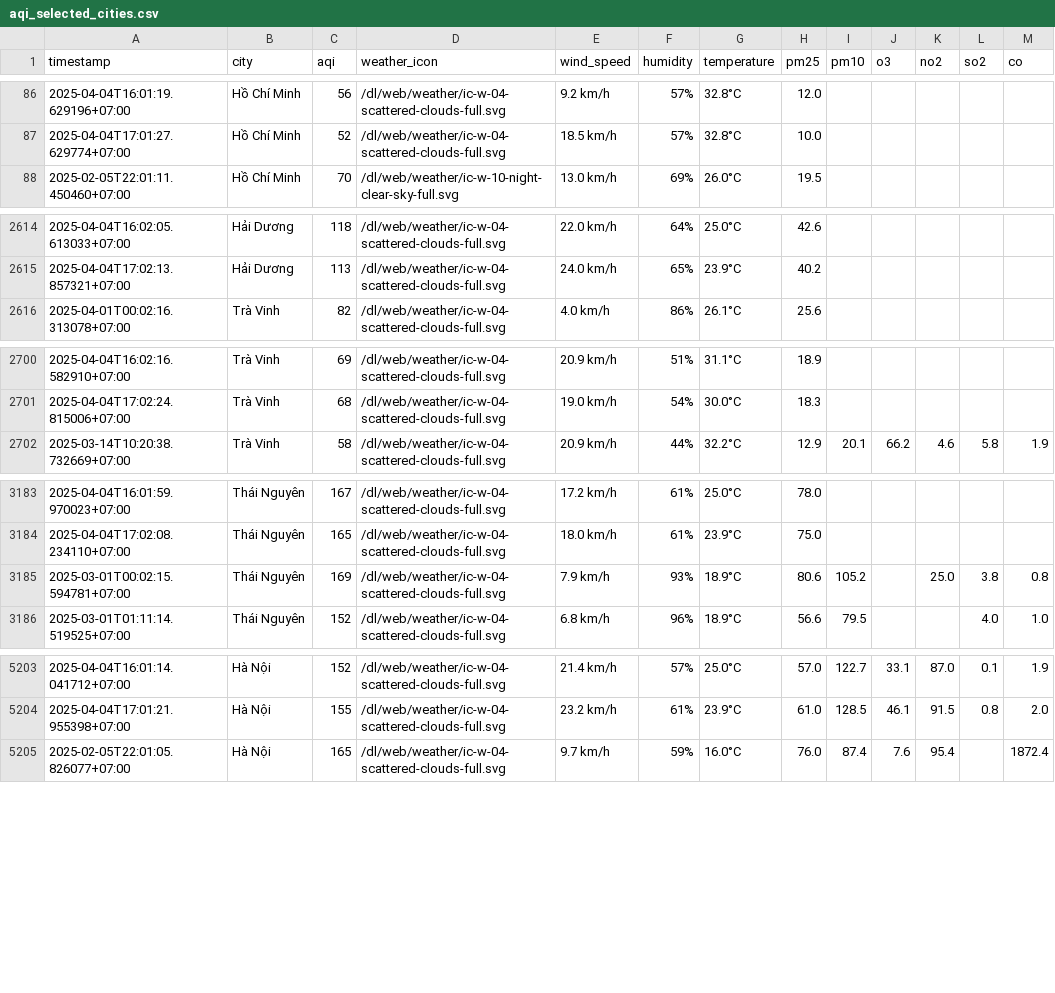
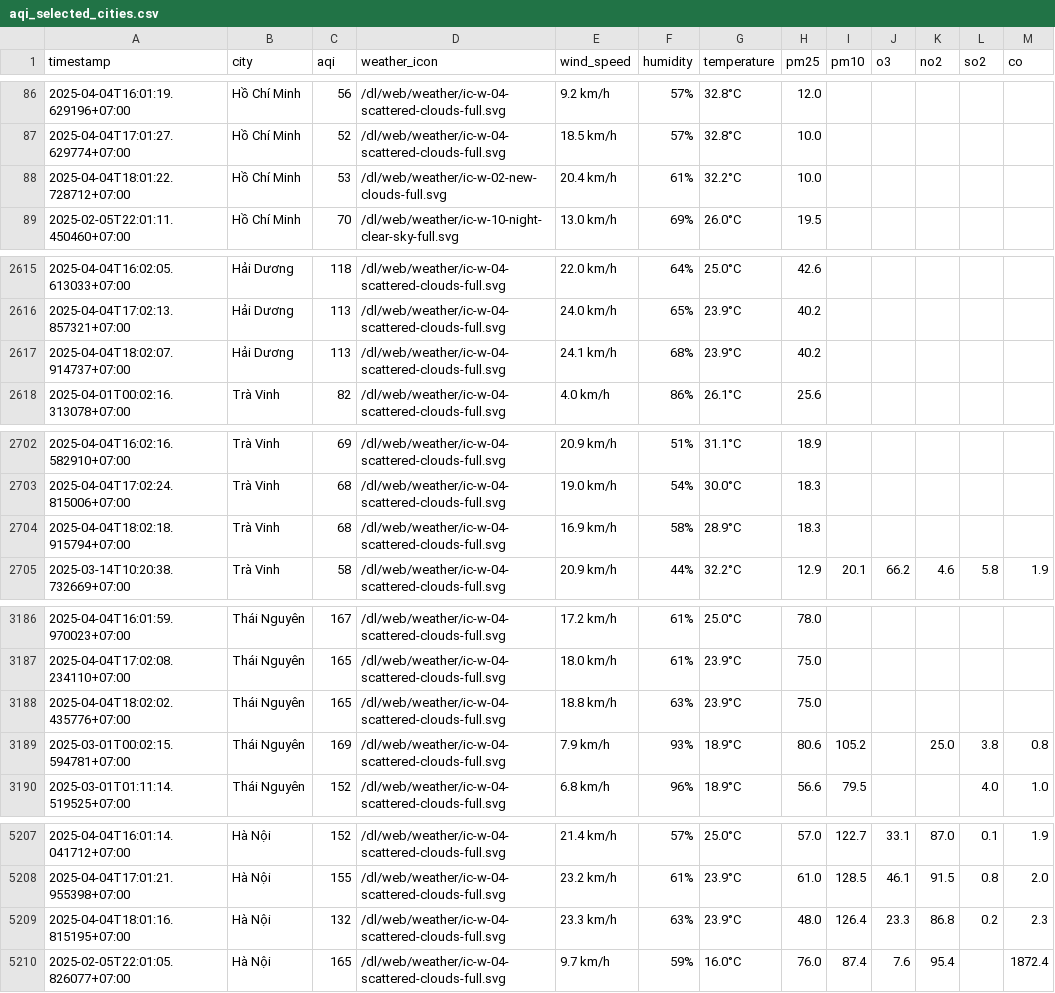
Before and after one commit to nguyennguyet02/iqair-dataset, a CSV file: aqi_selected_cities.csv, drawn as a sheet; only a part is shown, gaps mark what is left out; the diff covers the shown part only.

```diff
--- a/aqi_selected_cities.csv
+++ b/aqi_selected_cities.csv
@@ -87,2 +87,3 @@ timestamp,city,aqi,weather_icon,wind_speed,humidity,temperature,pm25,pm10,o3,no2
 2025-04-04T17:01:27.629774+07:00,Hồ Chí Minh,52,/dl/web/weather/ic-w-04-scattered-clouds-full.svg,18.5 km/h,57%,32.8°C,10.0,,,,,
+2025-04-04T18:01:22.728712+07:00,Hồ Chí Minh,53,/dl/web/weather/ic-w-02-new-clouds-full.svg,20.4 km/h,61%,32.2°C,10.0,,,,,
 2025-02-05T22:01:11.450460+07:00,Hồ Chí Minh,70,/dl/web/weather/ic-w-10-night-clear-sky-full.svg,13.0 km/h,69%,26.0°C,19.5,,,,,
@@ -2615,2 +2616,3 @@ timestamp,city,aqi,weather_icon,wind_speed,humidity,temperature,pm25,pm10,o3,no2
 2025-04-04T17:02:13.857321+07:00,Hải Dương,113,/dl/web/weather/ic-w-04-scattered-clouds-full.svg,24.0 km/h,65%,23.9°C,40.2,,,,,
+2025-04-04T18:02:07.914737+07:00,Hải Dương,113,/dl/web/weather/ic-w-04-scattered-clouds-full.svg,24.1 km/h,68%,23.9°C,40.2,,,,,
 2025-04-01T00:02:16.313078+07:00,Trà Vinh,82,/dl/web/weather/ic-w-04-scattered-clouds-full.svg,4.0 km/h,86%,26.1°C,25.6,,,,,
@@ -2701,2 +2703,3 @@ timestamp,city,aqi,weather_icon,wind_speed,humidity,temperature,pm25,pm10,o3,no2
 2025-04-04T17:02:24.815006+07:00,Trà Vinh,68,/dl/web/weather/ic-w-04-scattered-clouds-full.svg,19.0 km/h,54%,30.0°C,18.3,,,,,
+2025-04-04T18:02:18.915794+07:00,Trà Vinh,68,/dl/web/weather/ic-w-04-scattered-clouds-full.svg,16.9 km/h,58%,28.9°C,18.3,,,,,
 2025-03-14T10:20:38.732669+07:00,Trà Vinh,58,/dl/web/weather/ic-w-04-scattered-clouds-full.svg,20.9 km/h,44%,32.2°C,12.9,20.1,66.2,4.6,5.8,1.9
@@ -3184,2 +3187,3 @@ timestamp,city,aqi,weather_icon,wind_speed,humidity,temperature,pm25,pm10,o3,no2
 2025-04-04T17:02:08.234110+07:00,Thái Nguyên,165,/dl/web/weather/ic-w-04-scattered-clouds-full.svg,18.0 km/h,61%,23.9°C,75.0,,,,,
+2025-04-04T18:02:02.435776+07:00,Thái Nguyên,165,/dl/web/weather/ic-w-04-scattered-clouds-full.svg,18.8 km/h,63%,23.9°C,75.0,,,,,
 2025-03-01T00:02:15.594781+07:00,Thái Nguyên,169,/dl/web/weather/ic-w-04-scattered-clouds-full.svg,7.9 km/h,93%,18.9°C,80.6,105.2,,25.0,3.8,0.8
@@ -5204,2 +5208,3 @@ timestamp,city,aqi,weather_icon,wind_speed,humidity,temperature,pm25,pm10,o3,no2
 2025-04-04T17:01:21.955398+07:00,Hà Nội,155,/dl/web/weather/ic-w-04-scattered-clouds-full.svg,23.2 km/h,61%,23.9°C,61.0,128.5,46.1,91.5,0.8,2.0
+2025-04-04T18:01:16.815195+07:00,Hà Nội,132,/dl/web/weather/ic-w-04-scattered-clouds-full.svg,23.3 km/h,63%,23.9°C,48.0,126.4,23.3,86.8,0.2,2.3
 2025-02-05T22:01:05.826077+07:00,Hà Nội,165,/dl/web/weather/ic-w-04-scattered-clouds-full.svg,9.7 km/h,59%,16.0°C,76.0,87.4,7.6,95.4,,1872.4
```
Also changed, not shown: 1 added row elsewhere in this file, result/bac-ninh/aqi_bac-ninh_2025_apr.csv, result/hai-duong/aqi_hai-duong_2025_apr.csv, 10 other files.
